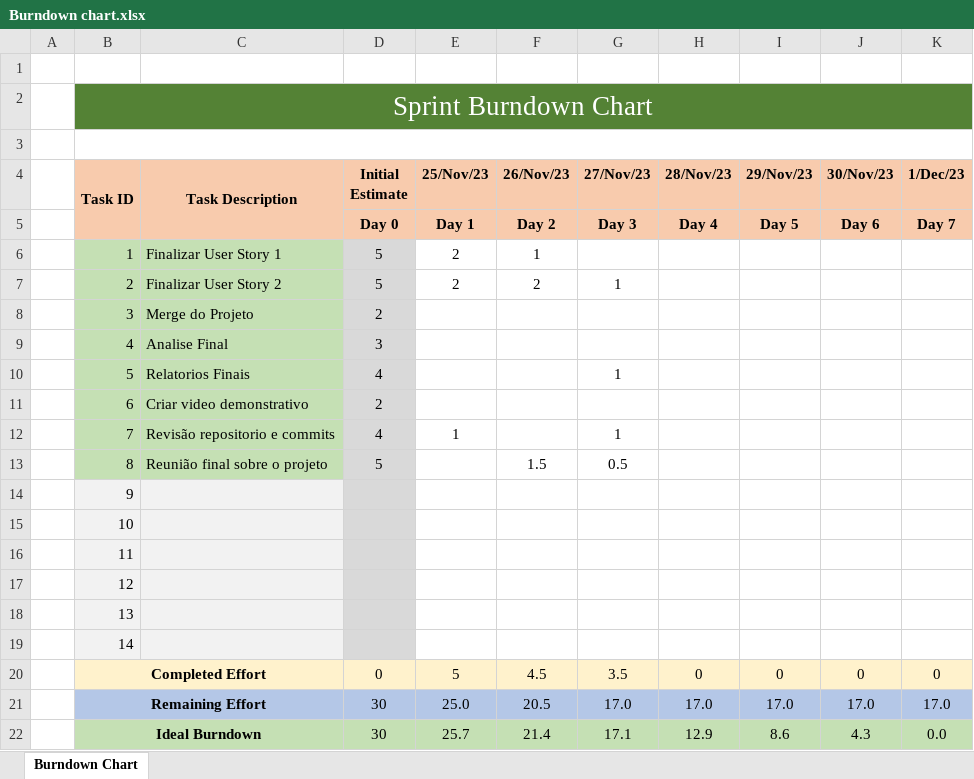
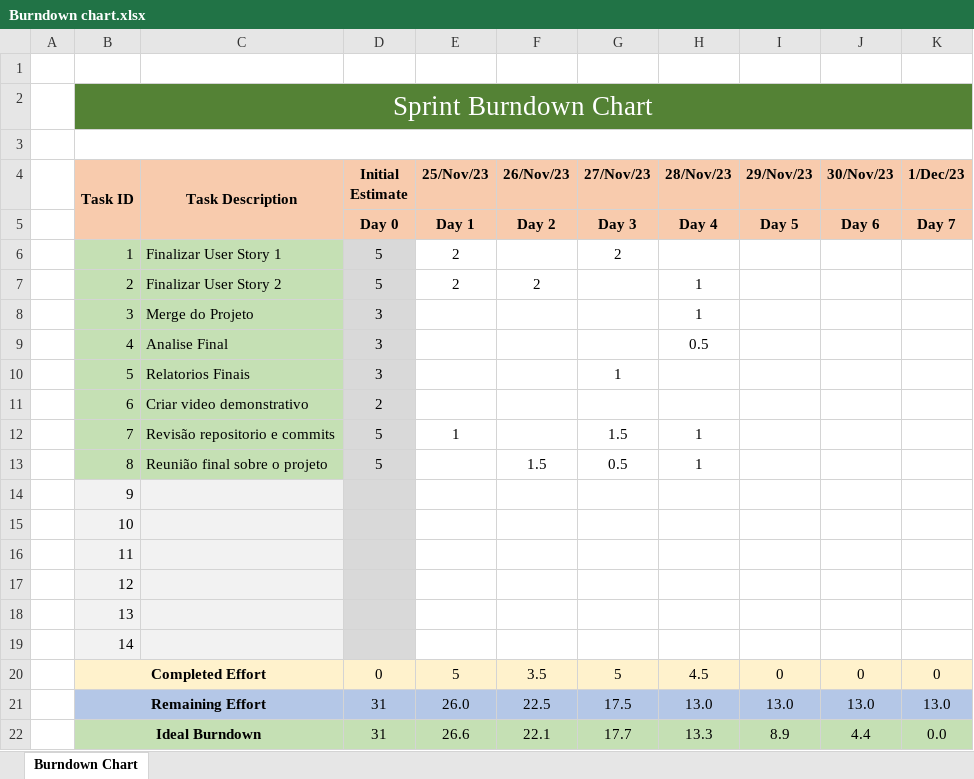
Before and after one commit to ricardpereira98/SE2324_55204_56837_58119_58427_58535_59472, an Excel workbook: Project_Management/Sprint 6/Burndown chart.xlsx, sheet Burndown Chart, drawn as a sheet; values as stored, in another font and other column widths than the file's, no borders; charts and pictures not drawn; the diff names each change by its address in the sheet, - before the commit and + after, or states it on an @@ line.

```diff
--- a/Project_Management/Sprint 6/Burndown chart.xlsx (sheet Burndown Chart)
+++ b/Project_Management/Sprint 6/Burndown chart.xlsx (sheet Burndown Chart)
-F6 (26/Nov/23): 1
+F6 (26/Nov/23): (empty)
-G6 (27/Nov/23): (empty)
+G6 (27/Nov/23): 2
-G7 (27/Nov/23): 1
+G7 (27/Nov/23): (empty)
-H7:H8 (28/Nov/23): (empty)
+H7:H8 (28/Nov/23): 1
-D8 (Initial Estimate): 2
+D8 (Initial Estimate): 3
-H9 (28/Nov/23): (empty)
+H9 (28/Nov/23): 0.5
-D10 (Initial Estimate): 4
+D10 (Initial Estimate): 3
-D12 (Initial Estimate): 4
+D12 (Initial Estimate): 5
-G12 (27/Nov/23): 1
+G12 (27/Nov/23): 1.5
-H12:H13 (28/Nov/23): (empty)
+H12:H13 (28/Nov/23): 1
-F20 (26/Nov/23): 4.5
+F20 (26/Nov/23): 3.5
-G20 (27/Nov/23): 3.5
+G20 (27/Nov/23): 5
-H20 (28/Nov/23): 0
+H20 (28/Nov/23): 4.5
-D21:D22 (Initial Estimate): 30
+D21:D22 (Initial Estimate): 31
-E21 (25/Nov/23): 25.0
+E21 (25/Nov/23): 26.0
-F21 (26/Nov/23): 20.5
+F21 (26/Nov/23): 22.5
-G21 (27/Nov/23): 17.0
+G21 (27/Nov/23): 17.5
-H21 (28/Nov/23): 17.0
+H21 (28/Nov/23): 13.0
-I21 (29/Nov/23): 17.0
+I21 (29/Nov/23): 13.0
-J21 (30/Nov/23): 17.0
+J21 (30/Nov/23): 13.0
-K21 (1/Dec/23): 17.0
+K21 (1/Dec/23): 13.0
-E22 (25/Nov/23): 25.7
+E22 (25/Nov/23): 26.6
-F22 (26/Nov/23): 21.4
+F22 (26/Nov/23): 22.1
-G22 (27/Nov/23): 17.1
+G22 (27/Nov/23): 17.7
-H22 (28/Nov/23): 12.9
+H22 (28/Nov/23): 13.3
-I22 (29/Nov/23): 8.6
+I22 (29/Nov/23): 8.9
-J22 (30/Nov/23): 4.3
+J22 (30/Nov/23): 4.4
```
Also changed, not shown: charts or pictures, Project_Management/Sprint 6/Scrum Board.xlsx.
